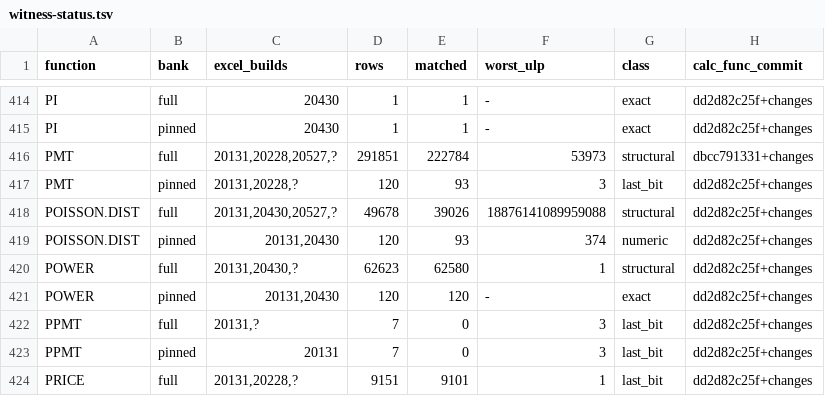
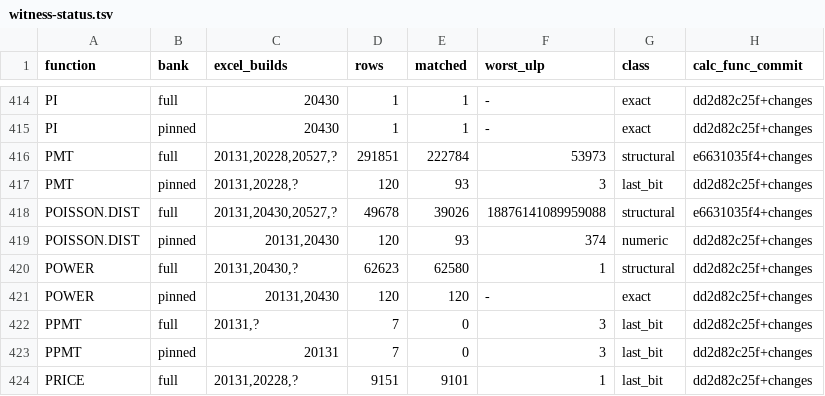
Before and after one commit to DnaCalc/DnaCalc, a TSV file: crates/calc-func/witness-status.tsv, drawn as a sheet; only a part is shown, gaps mark what is left out.

```diff
--- a/crates/calc-func/witness-status.tsv
+++ b/crates/calc-func/witness-status.tsv
@@ -415,5 +415,5 @@ PI	full	20430	1	1	-	exact	dd2d82c25f+changes
 PI	pinned	20430	1	1	-	exact	dd2d82c25f+changes
-PMT	full	20131,20228,20527,?	291851	222784	53973	structural	dbcc791331+changes
+PMT	full	20131,20228,20527,?	291851	222784	53973	structural	e6631035f4+changes
 PMT	pinned	20131,20228,?	120	93	3	last_bit	dd2d82c25f+changes
-POISSON.DIST	full	20131,20430,20527,?	49678	39026	18876141089959088	structural	dd2d82c25f+changes
+POISSON.DIST	full	20131,20430,20527,?	49678	39026	18876141089959088	structural	e6631035f4+changes
 POISSON.DIST	pinned	20131,20430	120	93	374	numeric	dd2d82c25f+changes
```
Also changed, not shown: 2 other files.
